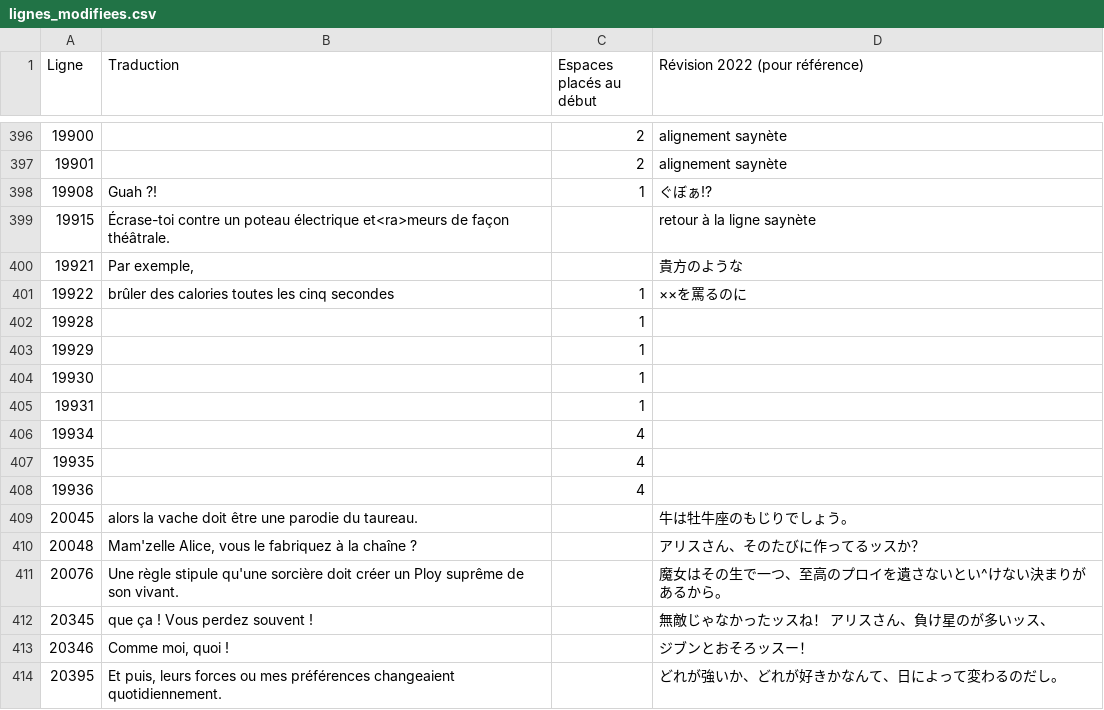
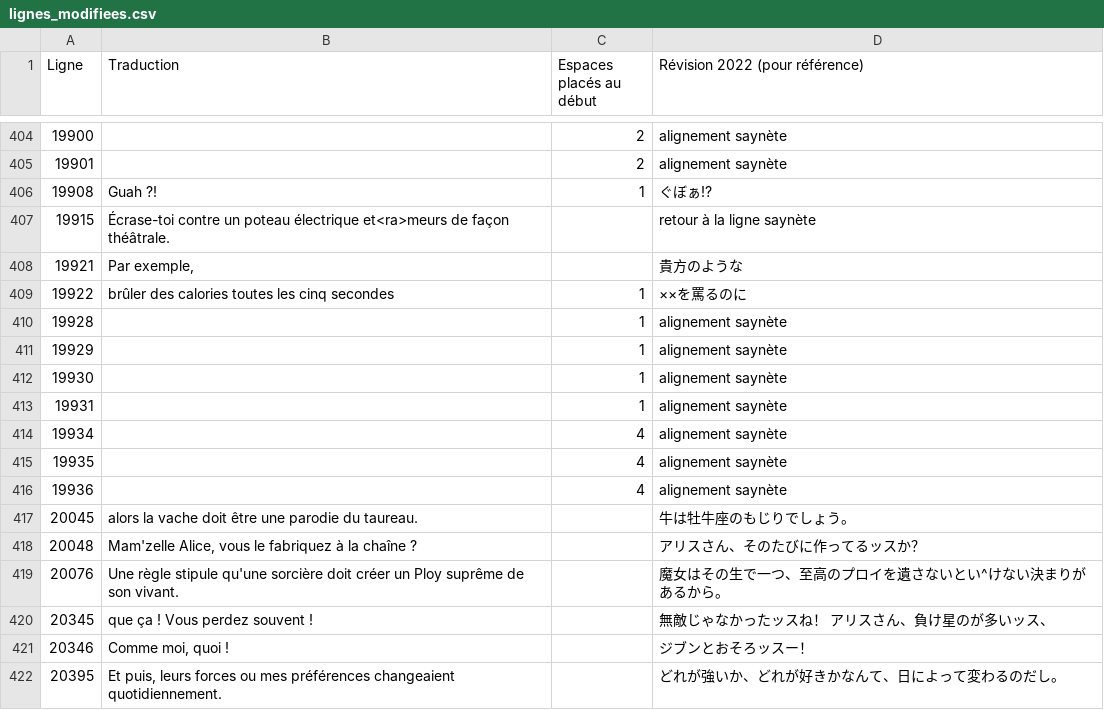
Before and after one commit to requinDr/mahoyo-insert-french, a CSV file: sources/lignes_modifiees.csv, drawn as a sheet; only a part is shown, gaps mark what is left out; the diff covers the shown part only.

```diff
--- a/sources/lignes_modifiees.csv
+++ b/sources/lignes_modifiees.csv
@@ -401,9 +409,9 @@ Ligne,Traduction,Espaces placés au début,Révision 2022 (pour référence)
 19922,brûler des calories toutes les cinq secondes,1,××を罵るのに
-19928,,1,
-19929,,1,
-19930,,1,
-19931,,1,
-19934,,4,
-19935,,4,
-19936,,4,
+19928,,1,alignement saynète
+19929,,1,alignement saynète
+19930,,1,alignement saynète
+19931,,1,alignement saynète
+19934,,4,alignement saynète
+19935,,4,alignement saynète
+19936,,4,alignement saynète
 20045,alors la vache doit être une parodie du taureau.,,牛は牡牛座のもじりでしょう。
```
Also changed, not shown: 8 added rows and 5 edited cells elsewhere in this file, 11 other files.
